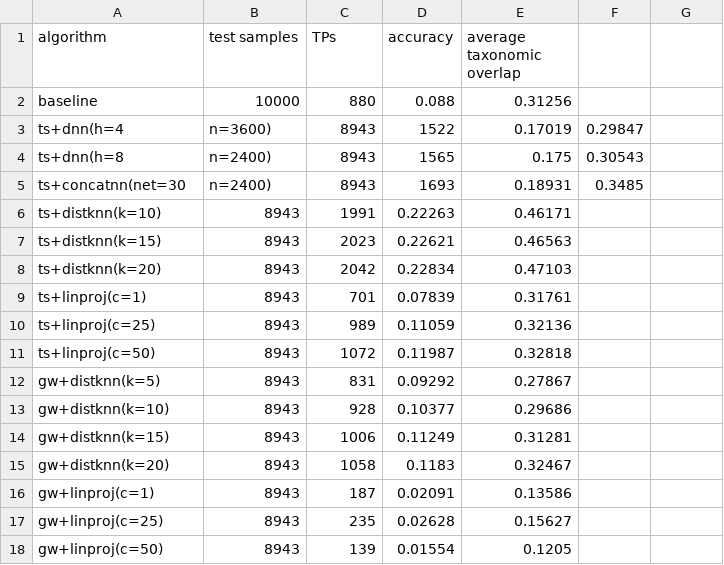
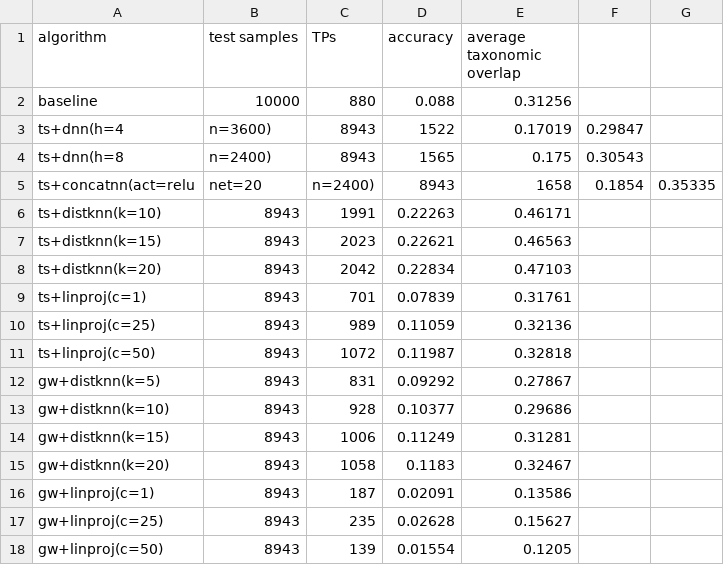
Before and after one commit to AlexBaier/bachelorthesis, a CSV file: evaluation/hybrid_evaluation-20161107.csv, drawn as a sheet; removed rows and columns are numbered as before the commit, all else as after; the diff names each change by its address in the sheet, - before the commit and + after, or states it on an @@ line.

Commit message:
Each net in Concat FFN learns a subset of features.

```diff
--- a/evaluation/hybrid_evaluation-20161107.csv
+++ b/evaluation/hybrid_evaluation-20161107.csv
-row 5: ts+concatnn(net=30 | n=2400) | 8943 | 1693 | 0.18931 | 0.3485
+row 5: ts+concatnn(act=relu | net=20 | n=2400) | 8943 | 1658 | 0.1854 | 0.35335
```
Also changed, not shown: 2 other files.
